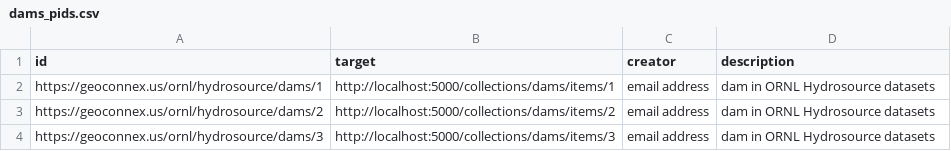
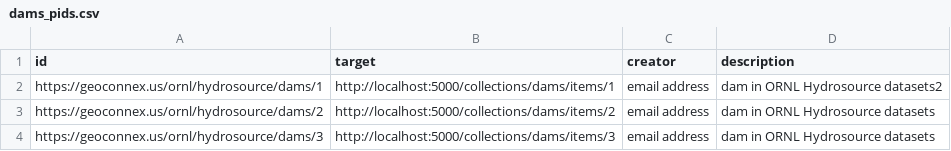
Before and after one commit to internetofwater/geoconnex.us, a CSV file: namespaces/ornl/dams_pids.csv, drawn as a sheet; only a part is shown.

Commit message:
Update dams_pids.csv

```diff
--- a/namespaces/ornl/dams_pids.csv
+++ b/namespaces/ornl/dams_pids.csv
@@ -1,3 +1,3 @@
 id,target,creator,description
-https://geoconnex.us/ornl/hydrosource/dams/1,http://localhost:5000/collections/dams/items/1,email address,dam in ORNL Hydrosource datasets
+https://geoconnex.us/ornl/hydrosource/dams/1,http://localhost:5000/collections/dams/items/1,email address,dam in ORNL Hydrosource datasets2
 https://geoconnex.us/ornl/hydrosource/dams/2,http://localhost:5000/collections/dams/items/2,email address,dam in ORNL Hydrosource datasets
```
